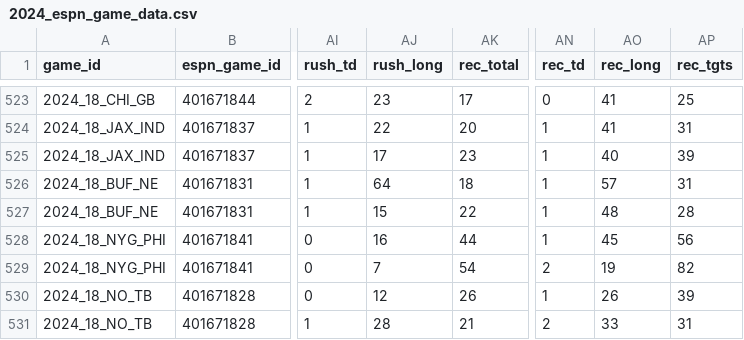
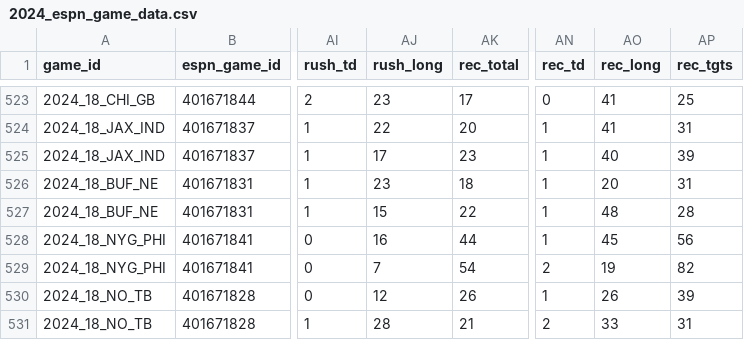
Before and after one commit to Josephhero/ESPN-Game-Data, a CSV file: Data/2024_espn_game_data.csv, drawn as a sheet; only a part is shown, gaps mark what is left out; the diff names each change by its address in the sheet, - before the commit and + after, or states it on an @@ line.

```diff
--- a/Data/2024_espn_game_data.csv
+++ b/Data/2024_espn_game_data.csv
-AJ526 (rush_long): 64
+AJ526 (rush_long): 23
-AO526 (rec_long): 57
+AO526 (rec_long): 20
```
